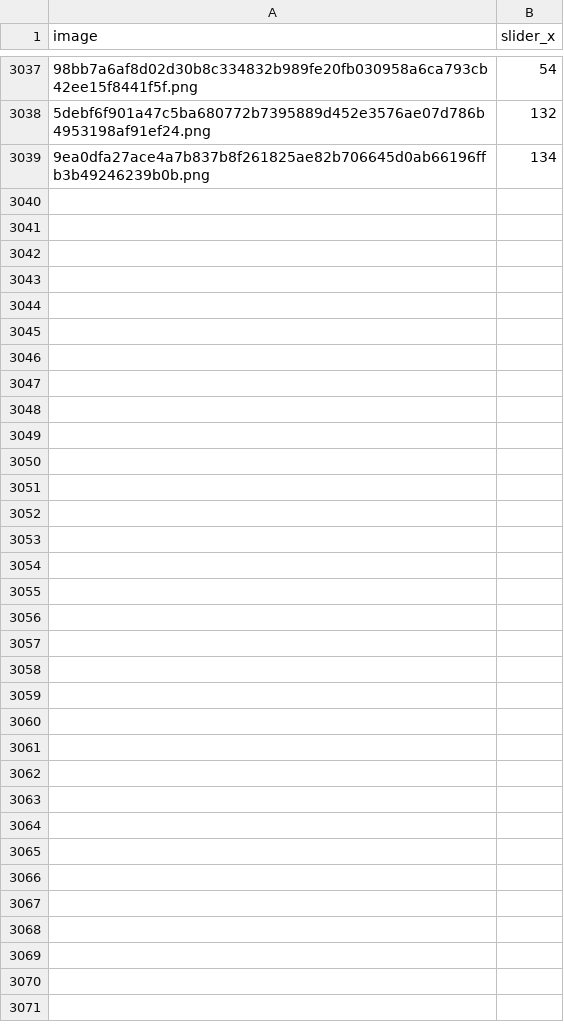
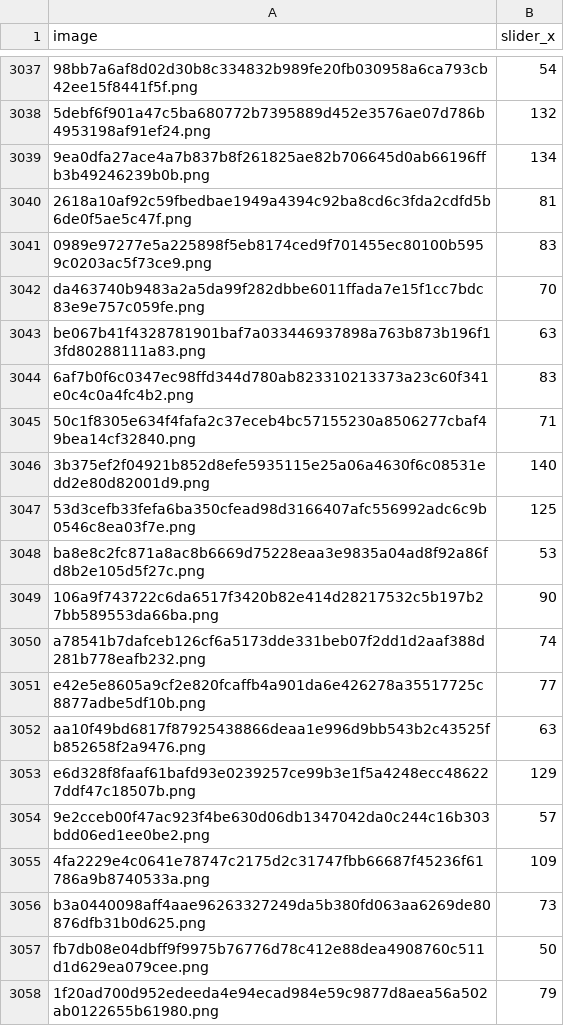
Before and after one commit to Huyt13/cap_sp, a CSV file: labels.csv, drawn as a sheet; only a part is shown, gaps mark what is left out; the diff covers the shown part only; the diff names each change by its address in the sheet, - before the commit and + after, or states it on an @@ line.

Commit message:
Update labels.csv

```diff
--- a/labels.csv
+++ b/labels.csv
+row 3040: 2618a10af92c59fbedbae1949a4394c92ba8cd6c3fda2cdfd5b6de0f5ae5c47f.png | 81
+row 3041: 0989e97277e5a225898f5eb8174ced9f701455ec80100b5959c0203ac5f73ce9.png | 83
+row 3042: da463740b9483a2a5da99f282dbbe6011ffada7e15f1cc7bdc83e9e757c059fe.png | 70
+row 3043: be067b41f4328781901baf7a033446937898a763b873b196f13fd80288111a83.png | 63
+row 3044: 6af7b0f6c0347ec98ffd344d780ab823310213373a23c60f341e0c4c0a4fc4b2.png | 83
+row 3045: 50c1f8305e634f4fafa2c37eceb4bc57155230a8506277cbaf49bea14cf32840.png | 71
+row 3046: 3b375ef2f04921b852d8efe5935115e25a06a4630f6c08531edd2e80d82001d9.png | 140
+row 3047: 53d3cefb33fefa6ba350cfead98d3166407afc556992adc6c9b0546c8ea03f7e.png | 125
+row 3048: ba8e8c2fc871a8ac8b6669d75228eaa3e9835a04ad8f92a86fd8b2e105d5f27c.png | 53
+row 3049: 106a9f743722c6da6517f3420b82e414d28217532c5b197b27bb589553da66ba.png | 90
+row 3050: a78541b7dafceb126cf6a5173dde331beb07f2dd1d2aaf388d281b778eafb232.png | 74
+row 3051: e42e5e8605a9cf2e820fcaffb4a901da6e426278a35517725c8877adbe5df10b.png | 77
+row 3052: aa10f49bd6817f87925438866deaa1e996d9bb543b2c43525fb852658f2a9476.png | 63
+row 3053: e6d328f8faaf61bafd93e0239257ce99b3e1f5a4248ecc486227ddf47c18507b.png | 129
+row 3054: 9e2cceb00f47ac923f4be630d06db1347042da0c244c16b303bdd06ed1ee0be2.png | 57
+row 3055: 4fa2229e4c0641e78747c2175d2c31747fbb66687f45236f61786a9b8740533a.png | 109
+row 3056: b3a0440098aff4aae96263327249da5b380fd063aa6269de80876dfb31b0d625.png | 73
+row 3057: fb7db08e04dbff9f9975b76776d78c412e88dea4908760c511d1d629ea079cee.png | 50
+row 3058: 1f20ad700d952edeeda4e94ecad984e59c9877d8aea56a502ab0122655b61980.png | 79
```
Also changed, not shown: 52 added rows elsewhere in this file.
